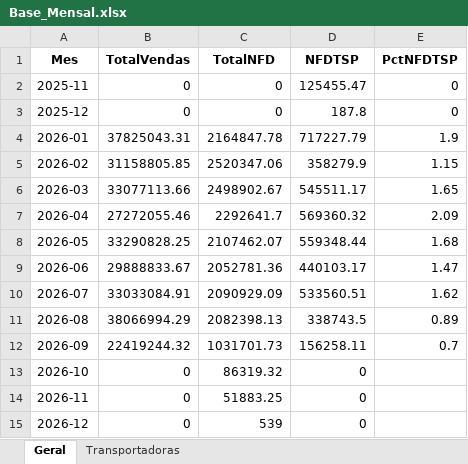
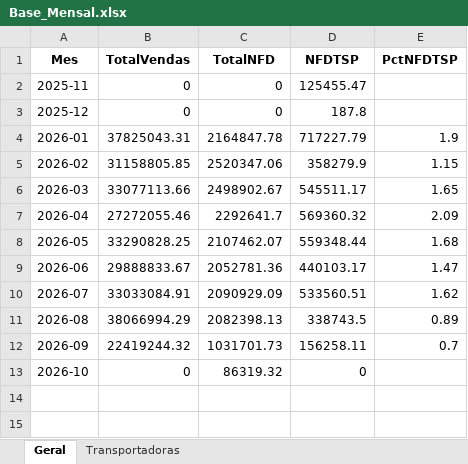
Before and after one commit to Renato-Donadel/monitor-pedidos, an Excel workbook: data/Base_Mensal.xlsx, sheet Geral, drawn as a sheet; values as stored, in another font and other column widths than the file's, no borders; the diff names each change by its address in the sheet, - before the commit and + after, or states it on an @@ line.

```diff
--- a/data/Base_Mensal.xlsx (sheet Geral)
+++ b/data/Base_Mensal.xlsx (sheet Geral)
-E2:E3 (PctNFDTSP): 0
+E2:E3 (PctNFDTSP): (empty)
-row 14: 2026-11 | 0 | 51883.25 | 0
-row 15: 2026-12 | 0 | 539 | 0
```
Also changed, not shown: data/Base_Intelipost_Resumo.xlsx, 3 other files.
